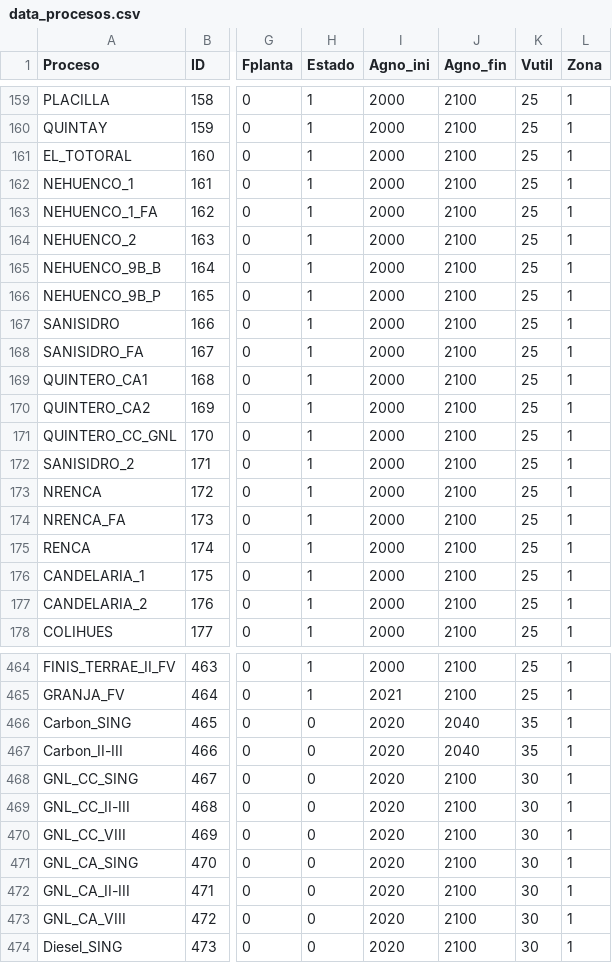
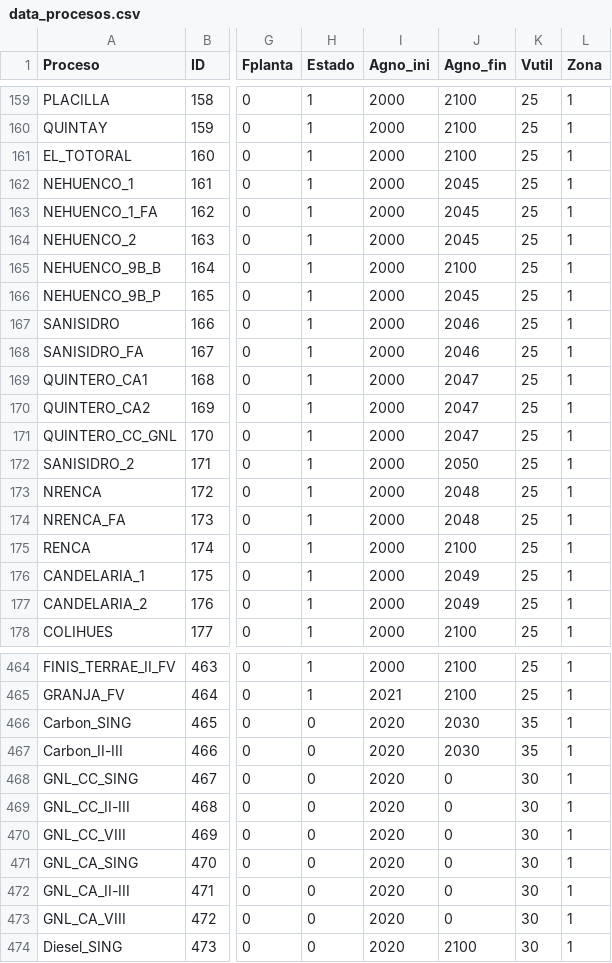
Before and after one commit to emolinaperez/MultiSector_LTS_Chile, a CSV file: gams/pmr/data_input/data_procesos.csv, drawn as a sheet; only a part is shown, gaps mark what is left out; the diff covers the shown part only; the diff names each change by its address in the sheet, - before the commit and + after, or states it on an @@ line.

Commit message:
updated data_procesos.csv

```diff
--- a/gams/pmr/data_input/data_procesos.csv
+++ b/gams/pmr/data_input/data_procesos.csv
-J162:J164 (Agno_fin): 2100
+J162:J164 (Agno_fin): 2045
-J166 (Agno_fin): 2100
+J166 (Agno_fin): 2045
-J167:J168 (Agno_fin): 2100
+J167:J168 (Agno_fin): 2046
-J169:J171 (Agno_fin): 2100
+J169:J171 (Agno_fin): 2047
-J172 (Agno_fin): 2100
+J172 (Agno_fin): 2050
-J173:J174 (Agno_fin): 2100
+J173:J174 (Agno_fin): 2048
-J176:J177 (Agno_fin): 2100
+J176:J177 (Agno_fin): 2049
-J466:J467 (Agno_fin): 2040
+J466:J467 (Agno_fin): 2030
-J468:J473 (Agno_fin): 2100
+J468:J473 (Agno_fin): 0
```
Also changed, not shown: 31 edited cells elsewhere in this file.
